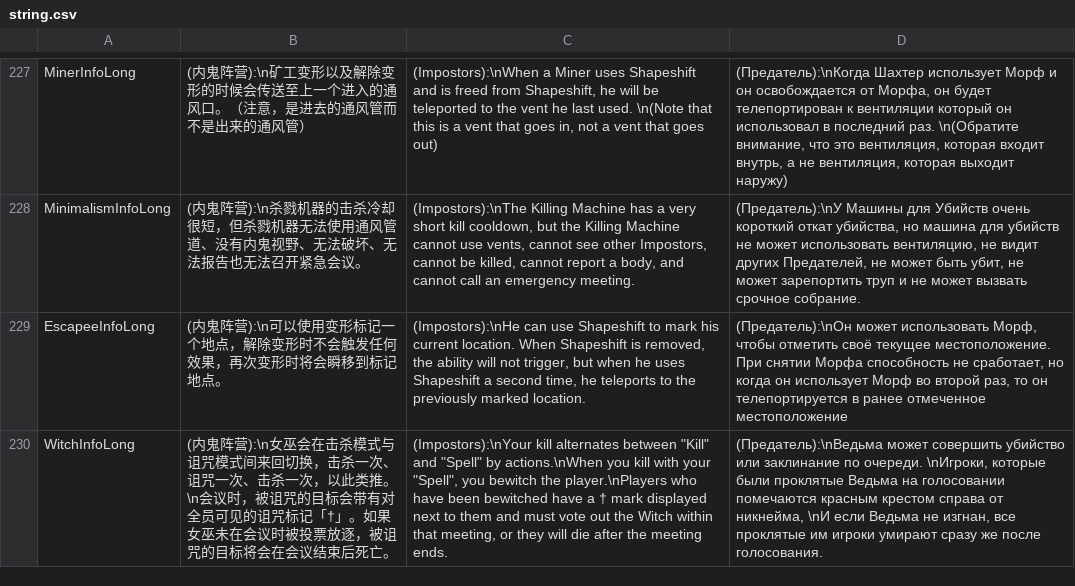
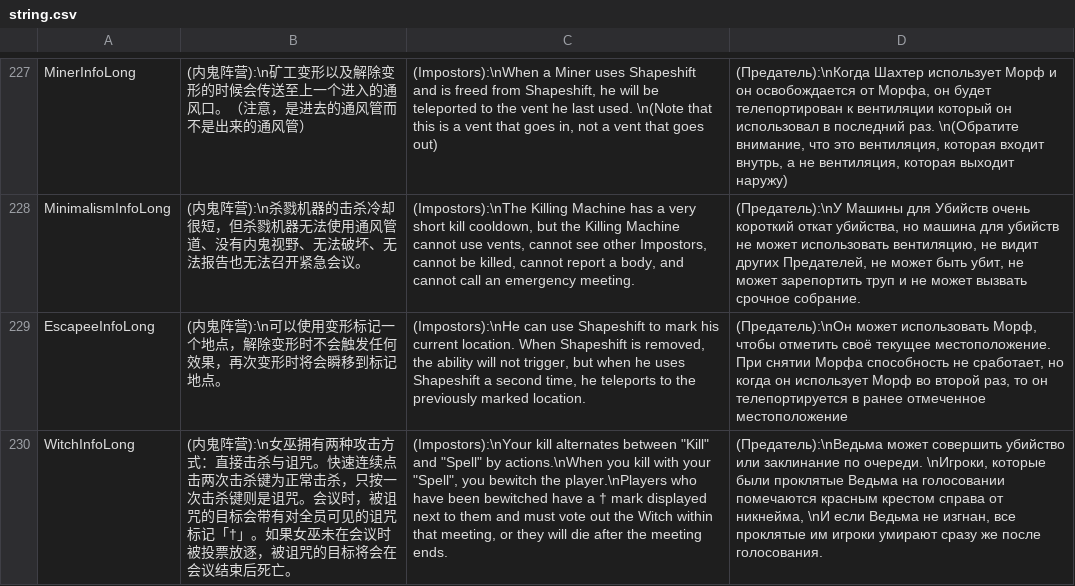
Before and after one commit to tukasa0001/TownOfHost, a CSV file: Resources/string.csv, drawn as a sheet; only a part is shown, gaps mark what is left out; the diff covers the shown part only; the diff names each change by its address in the sheet, - before the commit and + after, or states it on an @@ line.

```diff
--- a/Resources/string.csv
+++ b/Resources/string.csv
-B230: …营):\n女巫会在击杀模式与诅咒模式间来回切换，击杀一次、诅咒一次、击杀一次，以此类推。\n会议时，…
+B230: …营):\n女巫拥有两种攻击方式：直接击杀与诅咒。快速连续点击两次击杀键为正常击杀，只按一次击杀键则是诅咒。会议时，…
```
Also changed, not shown: 5 edited cells elsewhere in this file, 1 other file.
